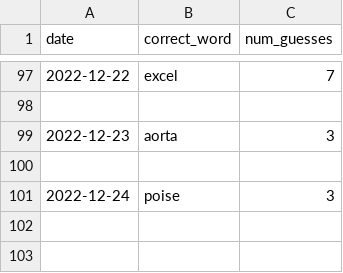
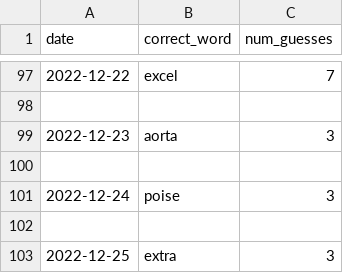
Before and after one commit to o10baird/wordle_tool, a CSV file: data/results.csv, drawn as a sheet; only a part is shown, gaps mark what is left out; the diff names each change by its address in the sheet, - before the commit and + after, or states it on an @@ line.

```diff
--- a/data/results.csv
+++ b/data/results.csv
+row 102: (empty)
+row 103: 2022-12-25 | extra | 3
```
Also changed, not shown: 2 other files.
